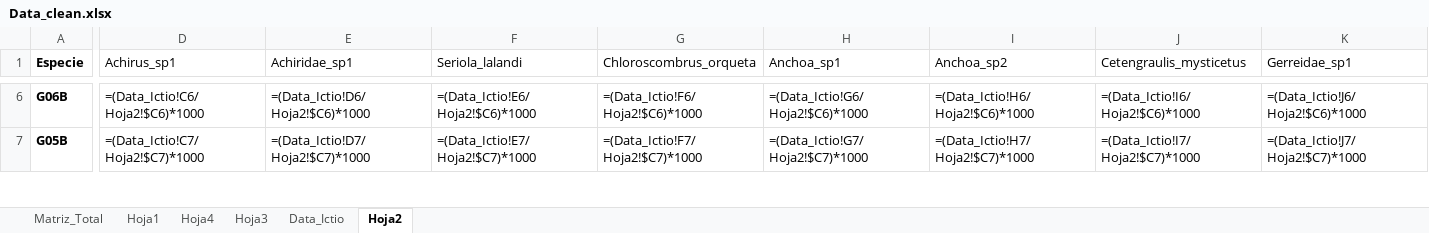
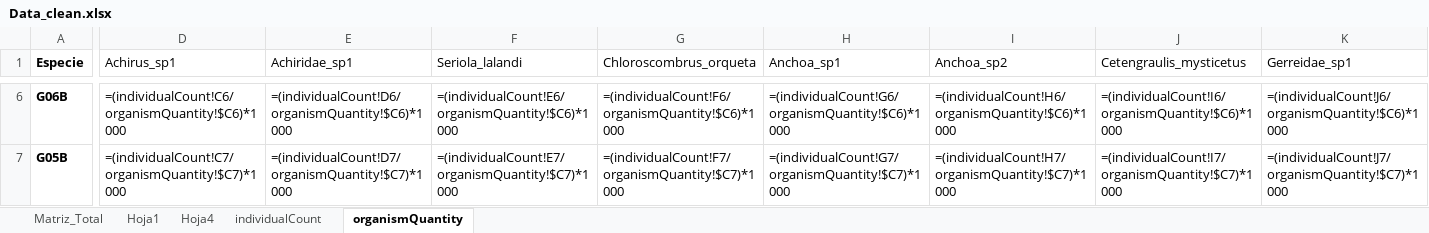
Before and after one commit to ChrisBermudezR/Ictioplancton_ExPacifico2021, an Excel workbook: 03_An_Expl_DatosBiologicos/Biologicos/DatosP_Ictioplancton/Data_clean.xlsx, sheet organismQuantity, drawn as a sheet; only a part is shown, gaps mark what is left out; values as stored, in another font and other column widths than the file's, no borders; formulas are shown in place of their values; the diff covers the shown part only; the diff names each change by its address in the sheet, - before the commit and + after, or states it on an @@ line.

```diff
--- a/03_An_Expl_DatosBiologicos/Biologicos/DatosP_Ictioplancton/Data_clean.xlsx (sheet organismQuantity)
+++ b/03_An_Expl_DatosBiologicos/Biologicos/DatosP_Ictioplancton/Data_clean.xlsx (sheet organismQuantity)
-sheet tab: Data_Ictio
+sheet tab: individualCount
-sheet tab: Hoja2
+sheet tab: organismQuantity
-sheet tab: Hoja3
-D6 (Achirus_sp1): =(Data_Ictio!C6/Hoja2!$C6)*1000
+D6 (Achirus_sp1): =(individualCount!C6/organismQuantity!$C6)*1000
-E6 (Achiridae_sp1): =(Data_Ictio!D6/Hoja2!$C6)*1000
+E6 (Achiridae_sp1): =(individualCount!D6/organismQuantity!$C6)*1000
-F6 (Seriola_lalandi): =(Data_Ictio!E6/Hoja2!$C6)*1000
+F6 (Seriola_lalandi): =(individualCount!E6/organismQuantity!$C6)*1000
-G6 (Chloroscombrus_orqueta): =(Data_Ictio!F6/Hoja2!$C6)*1000
+G6 (Chloroscombrus_orqueta): =(individualCount!F6/organismQuantity!$C6)*1000
-H6 (Anchoa_sp1): =(Data_Ictio!G6/Hoja2!$C6)*1000
+H6 (Anchoa_sp1): =(individualCount!G6/organismQuantity!$C6)*1000
-I6 (Anchoa_sp2): =(Data_Ictio!H6/Hoja2!$C6)*1000
+I6 (Anchoa_sp2): =(individualCount!H6/organismQuantity!$C6)*1000
-J6 (Cetengraulis_mysticetus): =(Data_Ictio!I6/Hoja2!$C6)*1000
+J6 (Cetengraulis_mysticetus): =(individualCount!I6/organismQuantity!$C6)*1000
-K6 (Gerreidae_sp1): =(Data_Ictio!J6/Hoja2!$C6)*1000
+K6 (Gerreidae_sp1): =(individualCount!J6/organismQuantity!$C6)*1000
-D7 (Achirus_sp1): =(Data_Ictio!C7/Hoja2!$C7)*1000
+D7 (Achirus_sp1): =(individualCount!C7/organismQuantity!$C7)*1000
-E7 (Achiridae_sp1): =(Data_Ictio!D7/Hoja2!$C7)*1000
+E7 (Achiridae_sp1): =(individualCount!D7/organismQuantity!$C7)*1000
-F7 (Seriola_lalandi): =(Data_Ictio!E7/Hoja2!$C7)*1000
+F7 (Seriola_lalandi): =(individualCount!E7/organismQuantity!$C7)*1000
-G7 (Chloroscombrus_orqueta): =(Data_Ictio!F7/Hoja2!$C7)*1000
+G7 (Chloroscombrus_orqueta): =(individualCount!F7/organismQuantity!$C7)*1000
-H7 (Anchoa_sp1): =(Data_Ictio!G7/Hoja2!$C7)*1000
+H7 (Anchoa_sp1): =(individualCount!G7/organismQuantity!$C7)*1000
-I7 (Anchoa_sp2): =(Data_Ictio!H7/Hoja2!$C7)*1000
+I7 (Anchoa_sp2): =(individualCount!H7/organismQuantity!$C7)*1000
-J7 (Cetengraulis_mysticetus): =(Data_Ictio!I7/Hoja2!$C7)*1000
+J7 (Cetengraulis_mysticetus): =(individualCount!I7/organismQuantity!$C7)*1000
-K7 (Gerreidae_sp1): =(Data_Ictio!J7/Hoja2!$C7)*1000
+K7 (Gerreidae_sp1): =(individualCount!J7/organismQuantity!$C7)*1000
```
Also changed, not shown: 1208 edited cells elsewhere in this sheet, 03_An_Expl_DatosBiologicos/Biologicos/DatosP_Ictioplancton/ICTIO_BOCASSanquianga.xlsx, 03_An_Expl_DatosBiologicos/Biologicos/DatosP_Zooplancton/Occurrence_Densidad_Zooplancton_EXP.PACiFICO_2021.xlsx, 6 other files.
